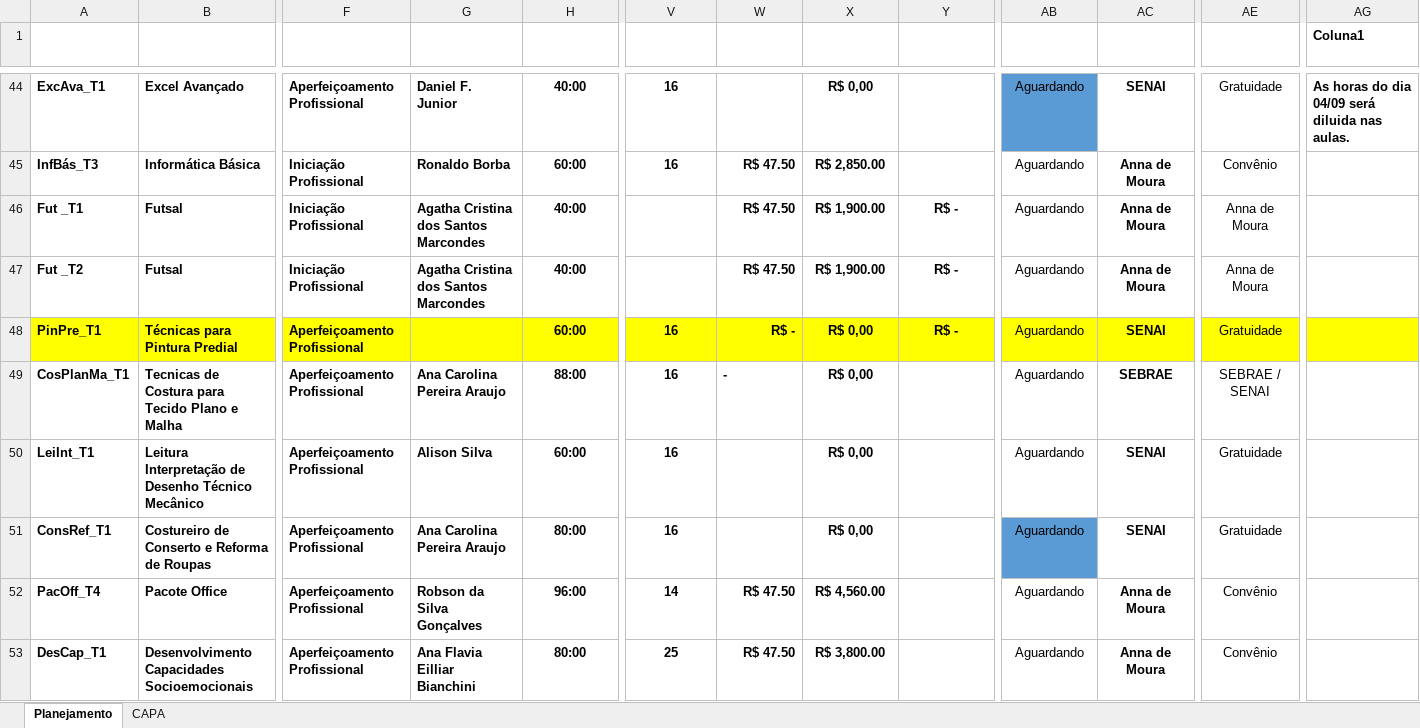
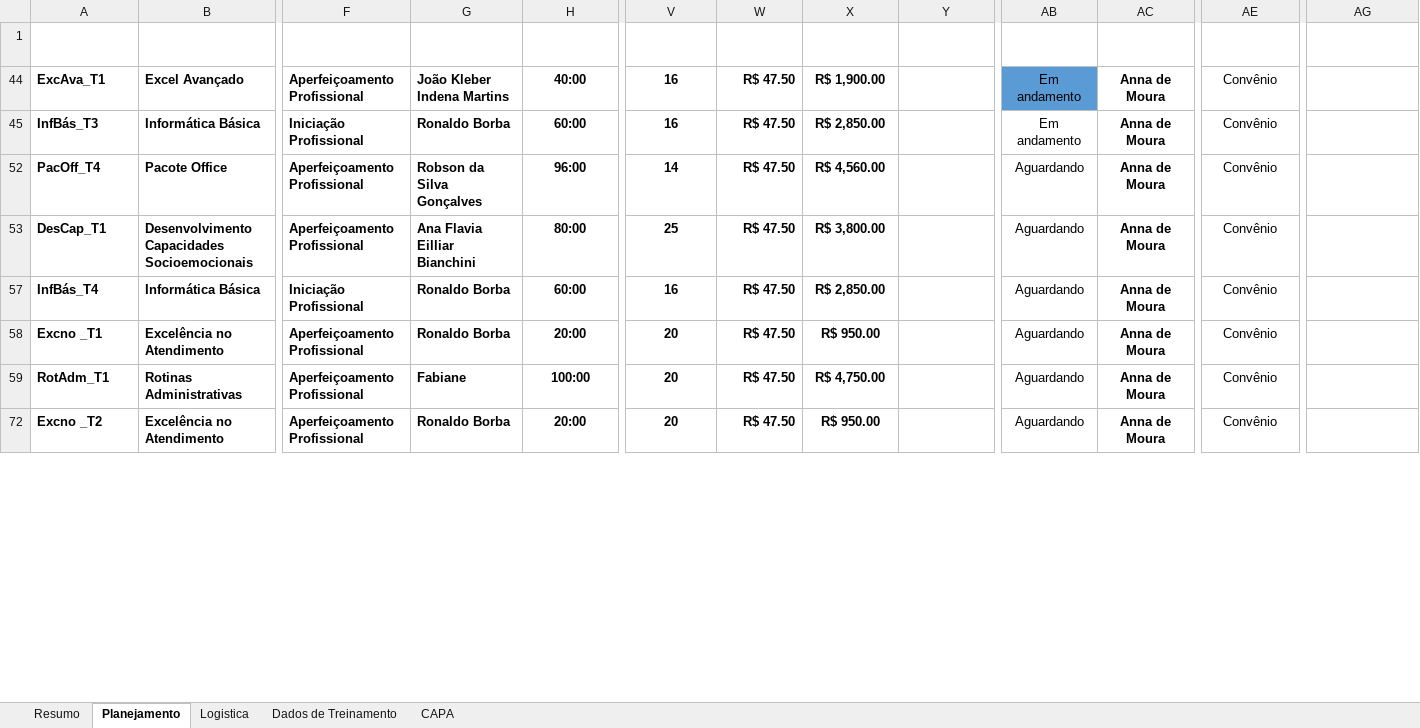
Before and after one commit to MoreiraCintia/controle-salas-streamlit, an Excel workbook: Planejamento e Custos - 2025.xlsm, sheet Planejamento, drawn as a sheet; only a part is shown, gaps mark what is left out; the shorter side is filled out with more unchanged rows; values as stored, in another font and other column widths than the file's, no borders; conditional formats and table styles not drawn; rows hold the shown columns only; the diff covers the shown part only; the diff names each change by its address in the sheet, - before the commit and + after, or states it on an @@ line.

```diff
--- a/Planejamento e Custos - 2025.xlsm (sheet Planejamento)
+++ b/Planejamento e Custos - 2025.xlsm (sheet Planejamento)
@@ sheet tab unhidden: Resumo @@
+sheet tab: Logistica
@@ sheet tab unhidden: Dados de Treinamento @@
-AG1 text colour: black
+AG1 text colour: #FFFFFF
-G44 (Professor): Daniel F. Junior
+G44 (Professor): João Kleber Indena Martins
-W44 (Valor/ Hora): (empty)
+W44 (Valor/ Hora): R$ 47.50
-X44 (Valor Previsto): R$ 0,00
+X44 (Valor Previsto): R$ 1,900.00
-AB44:AB45 (Status): Aguardando
+AB44:AB45 (Status): Em andamento
-AC44 (Fonte Pagadora): SENAI
+AC44 (Fonte Pagadora): Anna de Moura
-AE44 (Tipo de Contrato): Gratuidade
+AE44 (Tipo de Contrato): Convênio
-AG44 (Coluna1): As horas do dia 04/09 será diluida nas aulas.
+AG44 (Coluna1): (empty)
-row 46: Fut _T1 | Futsal | Iniciação Profissional | Agatha Cristina dos Santos Marcondes | 40:00 |  | R$ 47.50 | R$ 1,900.00 | R$ - | Aguardando | Anna de Moura | Anna de Moura
-row 47: Fut _T2 | Futsal | Iniciação Profissional | Agatha Cristina dos Santos Marcondes | 40:00 |  | R$ 47.50 | R$ 1,900.00 | R$ - | Aguardando | Anna de Moura | Anna de Moura
-row 48: PinPre_T1 | Técnicas para Pintura Predial | Aperfeiçoamento Profissional |  | 60:00 | 16 | R$ - | R$ 0,00 | R$ - | Aguardando | SENAI | Gratuidade
-row 49: CosPlanMa_T1 | Tecnicas de Costura para Tecido Plano e Malha | Aperfeiçoamento Profissional | Ana Carolina Pereira Araujo | 88:00 | 16 | - | R$ 0,00 |  | Aguardando | SEBRAE | SEBRAE / SENAI
-row 50: LeiInt_T1 | Leitura Interpretação de Desenho Técnico Mecânico | Aperfeiçoamento Profissional | Alison Silva | 60:00 | 16 |  | R$ 0,00 |  | Aguardando | SENAI | Gratuidade
@@ row 51 hidden: ConsRef_T1 | Costureiro de Conserto e Reforma de Roupas | Aperfeiçoamento Profissional | Ana Carolina Pereira Araujo | 80:00 | 16 |  | R$ 0,00 |  | Aguardando | SENAI | Gratuidade @@
```
Also changed, not shown: 16 removed rows, 48 hidden or unhidden rows and 5 edited cells elsewhere in this sheet, sheet CAPA, formulas that keep their value, hidden cells.
